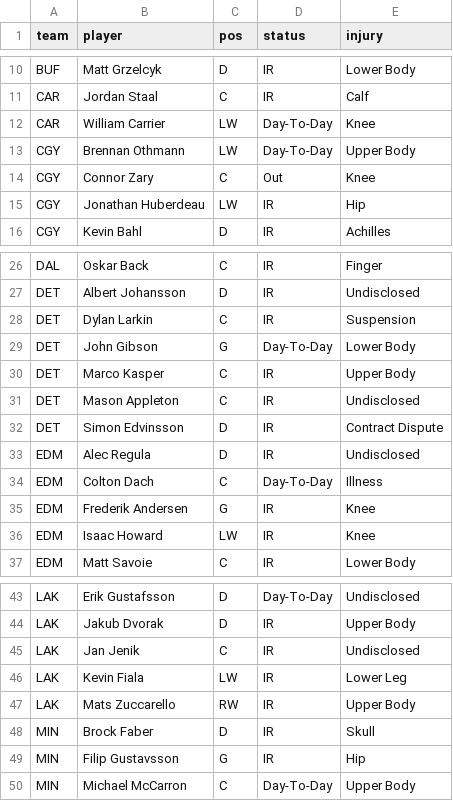
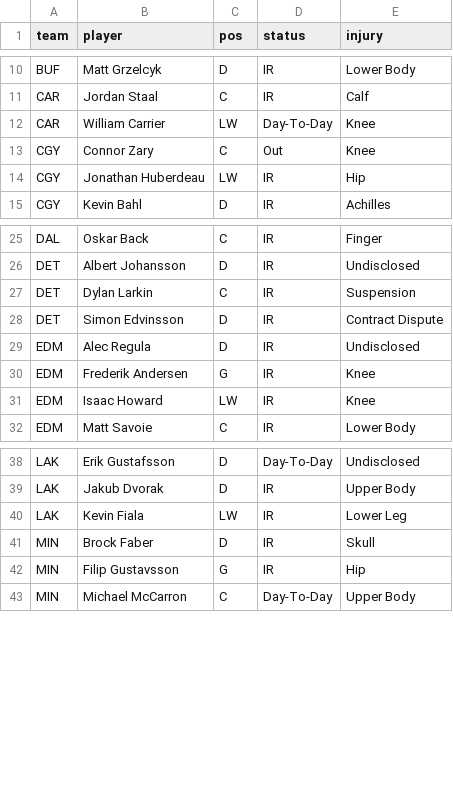
Before and after one commit to marekdoucet/pool-survivor, a CSV file: data/injuries.csv, drawn as a sheet; only a part is shown, gaps mark what is left out.

```diff
--- a/data/injuries.csv
+++ b/data/injuries.csv
@@ -12,3 +12,2 @@ CAR,Jordan Staal,C,IR,Calf
 CAR,William Carrier,LW,Day-To-Day,Knee
-CGY,Brennan Othmann,LW,Day-To-Day,Upper Body
 CGY,Connor Zary,C,Out,Knee
@@ -28,8 +27,4 @@ DET,Albert Johansson,D,IR,Undisclosed
 DET,Dylan Larkin,C,IR,Suspension
-DET,John Gibson,G,Day-To-Day,Lower Body
-DET,Marco Kasper,C,IR,Upper Body
-DET,Mason Appleton,C,IR,Undisclosed
 DET,Simon Edvinsson,D,IR,Contract Dispute
 EDM,Alec Regula,D,IR,Undisclosed
-EDM,Colton Dach,C,Day-To-Day,Illness
 EDM,Frederik Andersen,G,IR,Knee
@@ -44,5 +39,3 @@ LAK,Erik Gustafsson,D,Day-To-Day,Undisclosed
 LAK,Jakub Dvorak,D,IR,Upper Body
-LAK,Jan Jenik,C,IR,Undisclosed
 LAK,Kevin Fiala,LW,IR,Lower Leg
-LAK,Mats Zuccarello,RW,IR,Upper Body
 MIN,Brock Faber,D,IR,Skull
```
Also changed, not shown: data/goalies.csv, 3 other files.
